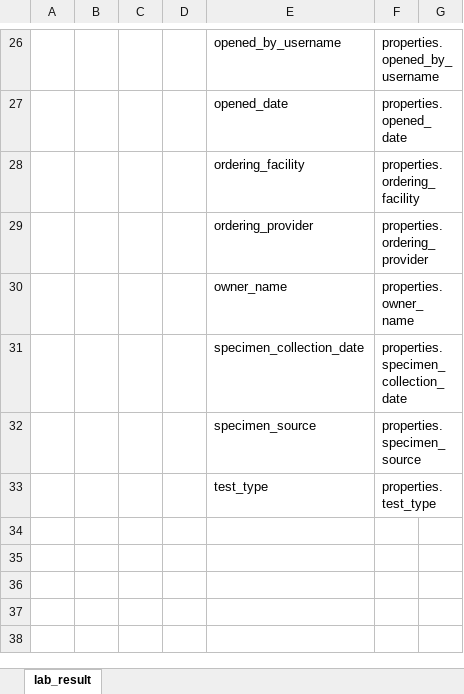
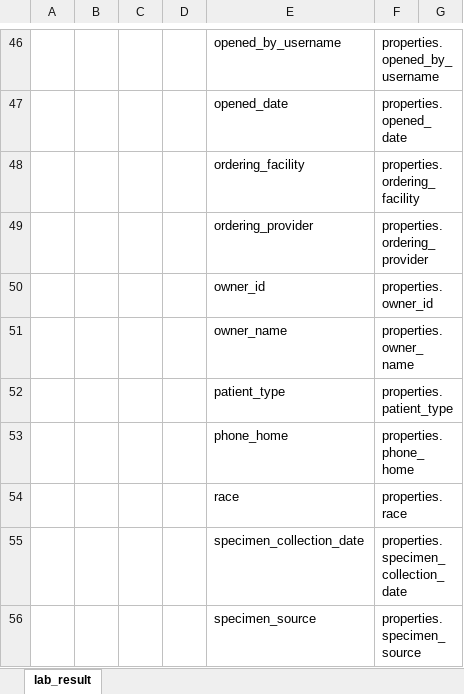
Before and after one commit to caktus/commcare-utilities, an Excel workbook: sync_commcare_assets/lab_result-source-target-mappings.xlsx, sheet lab_result, drawn as a sheet; only a part is shown, gaps mark what is left out; the shorter side is filled out with more unchanged rows; values as stored, in another font and other column widths than the file's, no borders; the diff covers the shown part only; the diff names each change by its address in the sheet, - before the commit and + after, or states it on an @@ line.

Commit message:
allow script to be re-run multiple times, and fix a minor bug with prepending 'properties.' on re-runs

```diff
--- a/sync_commcare_assets/lab_result-source-target-mappings.xlsx (sheet lab_result)
+++ b/sync_commcare_assets/lab_result-source-target-mappings.xlsx (sheet lab_result)
+row 50:  |  |  |  | owner_id | properties.owner_id
+row 52:  |  |  |  | patient_type | properties.patient_type
+row 53:  |  |  |  | phone_home | properties.phone_home
+row 54:  |  |  |  | race | properties.race
```
Also changed, not shown: 20 added rows elsewhere in this sheet, sync_commcare_assets/contact-source-target-mappings.xlsx, sync_commcare_assets/investigation-source-target-mappings.xlsx, 6 other files.
